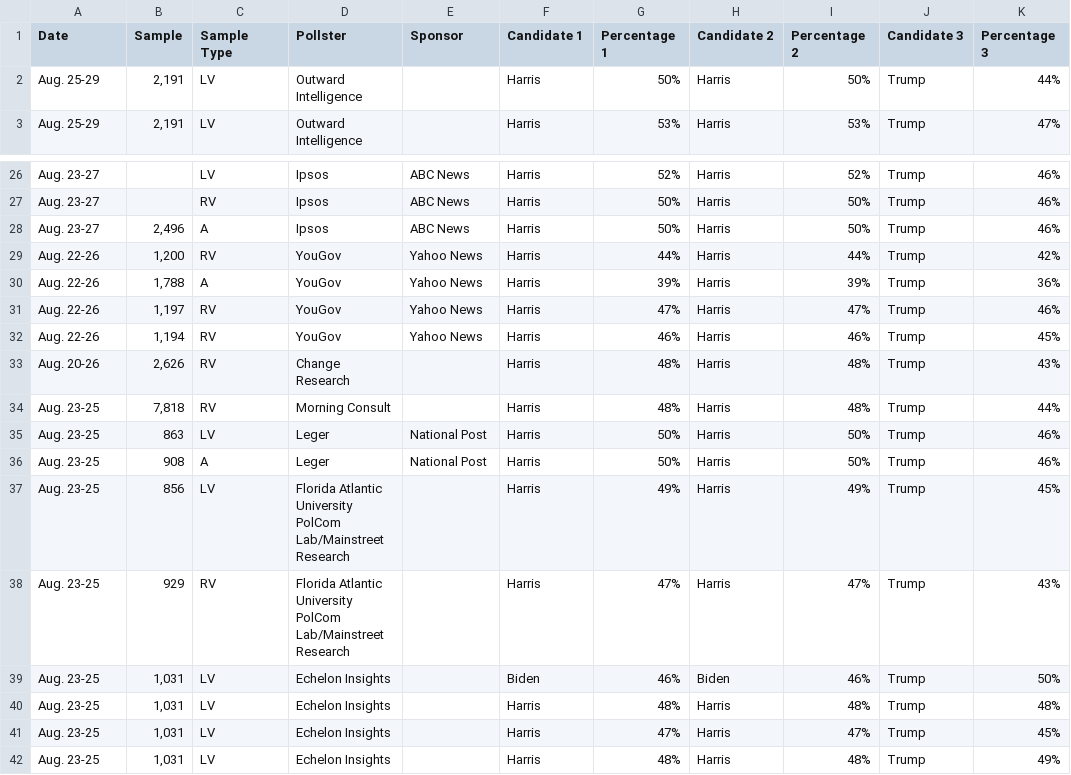
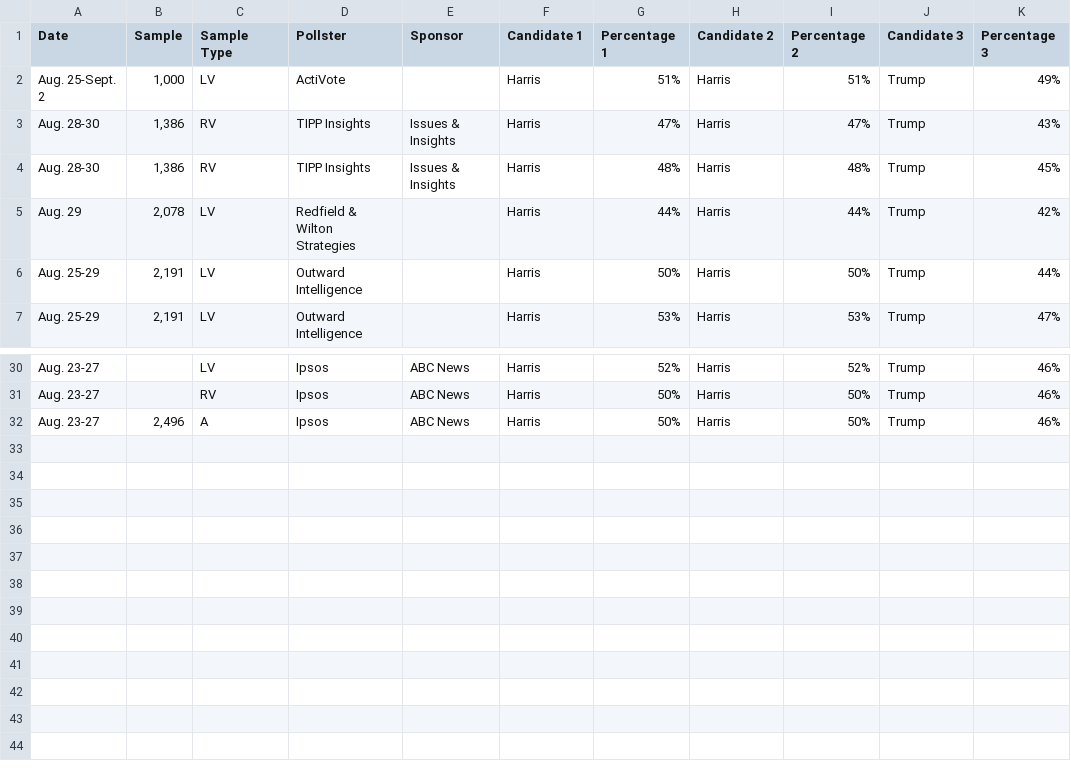
Before and after one commit to bi-cnc/USA_president_2024, a CSV file: scraped.csv, drawn as a sheet; only a part is shown, gaps mark what is left out.

Commit message:
Update scraped.csv

```diff
--- a/scraped.csv
+++ b/scraped.csv
@@ -1,2 +1,6 @@
 Date,Sample,Sample Type,Pollster,Sponsor,Candidate 1,Percentage 1,Candidate 2,Percentage 2,Candidate 3,Percentage 3
+Aug. 25-Sept. 2,"1,000",LV,ActiVote,,Harris,51%,Harris,51%,Trump,49%
+Aug. 28-30,"1,386",RV,TIPP Insights,Issues & Insights,Harris,47%,Harris,47%,Trump,43%
+Aug. 28-30,"1,386",RV,TIPP Insights,Issues & Insights,Harris,48%,Harris,48%,Trump,45%
+Aug. 29,"2,078",LV,Redfield & Wilton Strategies,,Harris,44%,Harris,44%,Trump,42%
 Aug. 25-29,"2,191",LV,Outward Intelligence,,Harris,50%,Harris,50%,Trump,44%
@@ -28,15 +32 @@ Aug. 23-27,,RV,Ipsos,ABC News,Harris,50%,Harris,50%,Trump,46%
 Aug. 23-27,"2,496",A,Ipsos,ABC News,Harris,50%,Harris,50%,Trump,46%
-Aug. 22-26,"1,200",RV,YouGov,Yahoo News,Harris,44%,Harris,44%,Trump,42%
-Aug. 22-26,"1,788",A,YouGov,Yahoo News,Harris,39%,Harris,39%,Trump,36%
-Aug. 22-26,"1,197",RV,YouGov,Yahoo News,Harris,47%,Harris,47%,Trump,46%
-Aug. 22-26,"1,194",RV,YouGov,Yahoo News,Harris,46%,Harris,46%,Trump,45%
-Aug. 20-26,"2,626",RV,Change Research,,Harris,48%,Harris,48%,Trump,43%
-Aug. 23-25,"7,818",RV,Morning Consult,,Harris,48%,Harris,48%,Trump,44%
-Aug. 23-25,863,LV,Leger,National Post,Harris,50%,Harris,50%,Trump,46%
-Aug. 23-25,908,A,Leger,National Post,Harris,50%,Harris,50%,Trump,46%
-Aug. 23-25,856,LV,Florida Atlantic University PolCom Lab/Mainstreet Research,,Harris,49%,Harris,49%,Trump,45%
-Aug. 23-25,929,RV,Florida Atlantic University PolCom Lab/Mainstreet Research,,Harris,47%,Harris,47%,Trump,43%
-Aug. 23-25,"1,031",LV,Echelon Insights,,Biden,46%,Biden,46%,Trump,50%
-Aug. 23-25,"1,031",LV,Echelon Insights,,Harris,48%,Harris,48%,Trump,48%
-Aug. 23-25,"1,031",LV,Echelon Insights,,Harris,47%,Harris,47%,Trump,45%
-Aug. 23-25,"1,031",LV,Echelon Insights,,Harris,48%,Harris,48%,Trump,49%
```
